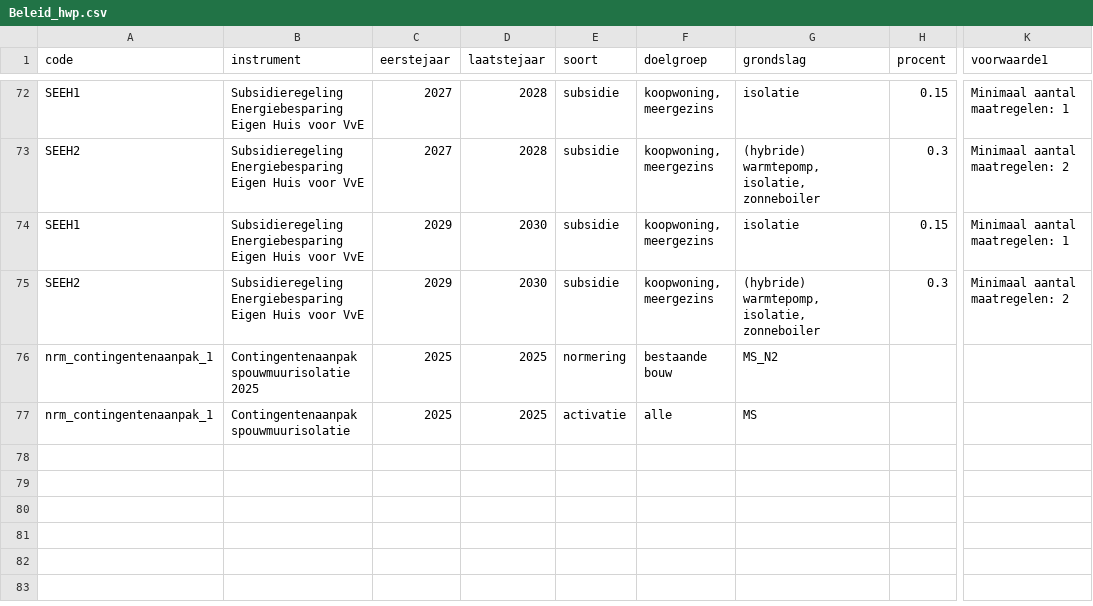
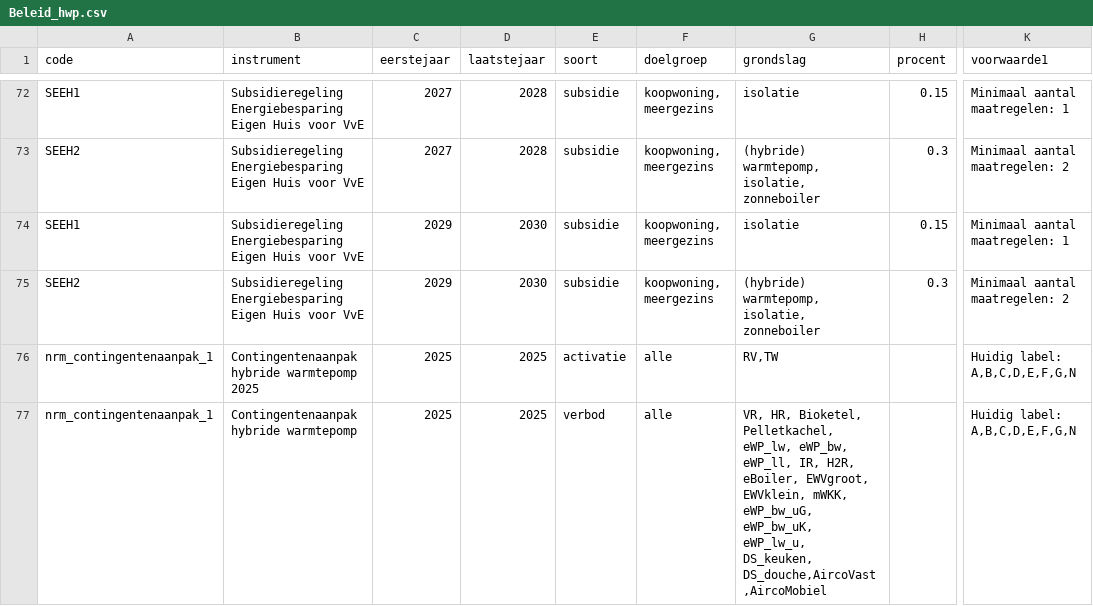
Before and after one commit to fernandezgomezk/model-hestia-public, a CSV file: Runs/Beleid_hwp.csv, drawn as a sheet; only a part is shown, gaps mark what is left out; the diff names each change by its address in the sheet, - before the commit and + after, or states it on an @@ line.

Commit message:
beleid hwp en isolatiestandaardcontigent

```diff
--- a/Runs/Beleid_hwp.csv
+++ b/Runs/Beleid_hwp.csv
-B76 (instrument): Contingentenaanpak spouwmuurisolatie 2025
+B76 (instrument): Contingentenaanpak hybride warmtepomp 2025
-E76 (soort): normering
+E76 (soort): activatie
-F76 (doelgroep): bestaande bouw
+F76 (doelgroep): alle
-G76 (grondslag): MS_N2
+G76 (grondslag): RV,TW
-K76:K77 (voorwaarde1): (empty)
+K76:K77 (voorwaarde1): Huidig label: A,B,C,D,E,F,G,N
-B77 (instrument): Contingentenaanpak spouwmuurisolatie
+B77 (instrument): Contingentenaanpak hybride warmtepomp
-E77 (soort): activatie
+E77 (soort): verbod
-G77 (grondslag): MS
+G77 (grondslag): VR, HR, Bioketel, Pelletkachel, eWP_lw, eWP_bw, eWP_ll, IR, H2R, eBoiler, EWVgroot, EWVklein, mWKK, eWP_bw_uG, eWP_bw_uK, eWP_lw_u, DS_keuken, DS_douche,AircoVast,AircoMobiel
```
